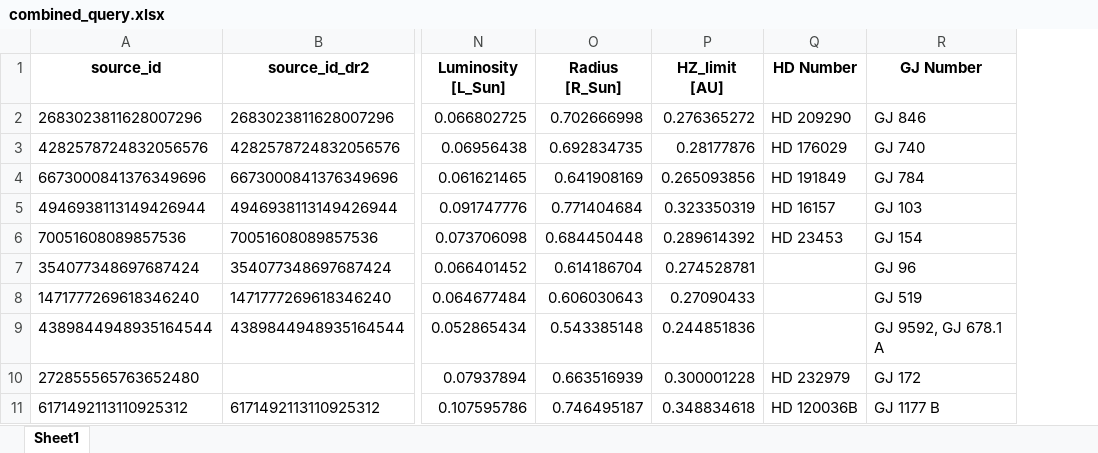
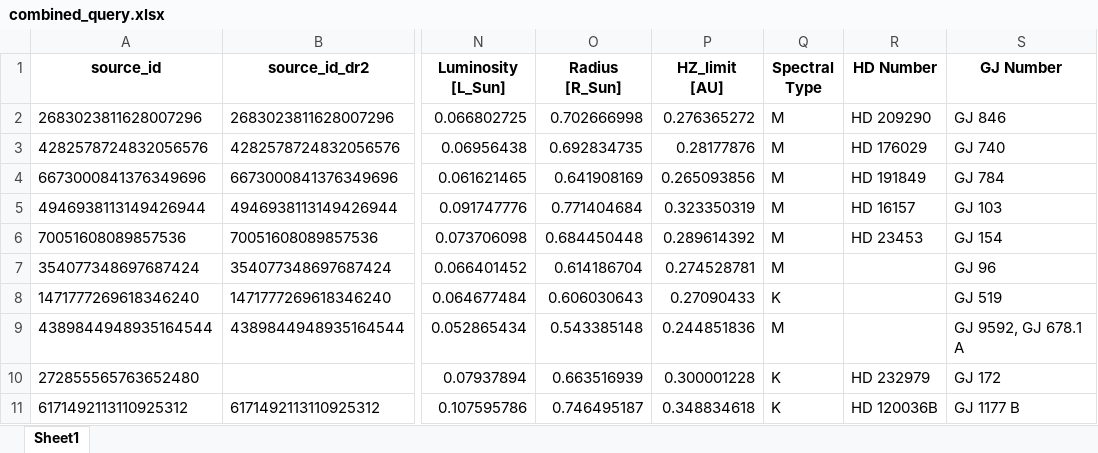
Before and after one commit to exoplanetsdk/2ES_target_selection, an Excel workbook: results/combined_query.xlsx, sheet Sheet1, drawn as a sheet; only a part is shown, gaps mark what is left out; values as stored, in another font and other column widths than the file's, no borders; the diff names each change by its address in the sheet, - before the commit and + after, or states it on an @@ line.

```diff
--- a/results/combined_query.xlsx (sheet Sheet1)
+++ b/results/combined_query.xlsx (sheet Sheet1)
+column Q (Spectral Type), rows 2-11: M | M | M | M | M | M | K | M | K | K
```
Also changed, not shown: results/clean_merged_results.xlsx, results/consolidated_results.xlsx, 51 other files.
